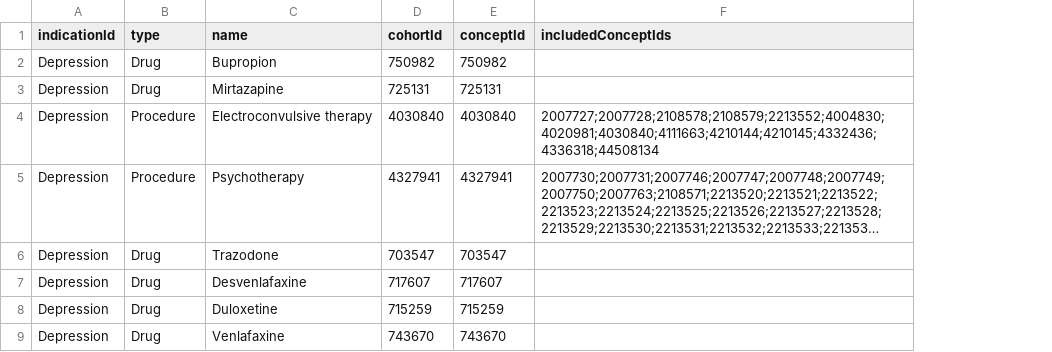
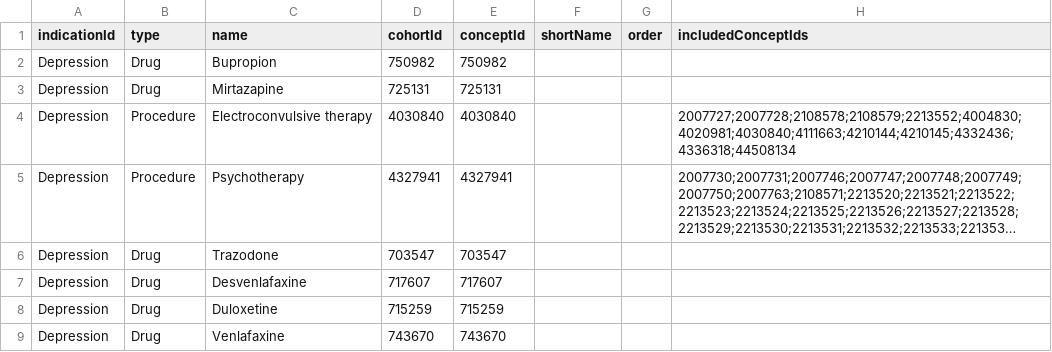
Before and after one commit to OHDSI/Legend, a CSV file: inst/settings/ExposuresOfInterest.csv, drawn as a sheet; only a part is shown; long unchanged cells end in …; the diff names each change by its address in the sheet, - before the commit and + after, or states it on an @@ line.

Commit message:
add some more meta-info to exposures

```diff
--- a/inst/settings/ExposuresOfInterest.csv
+++ b/inst/settings/ExposuresOfInterest.csv
+column F (shortName), empty
+column G (order), empty
```
